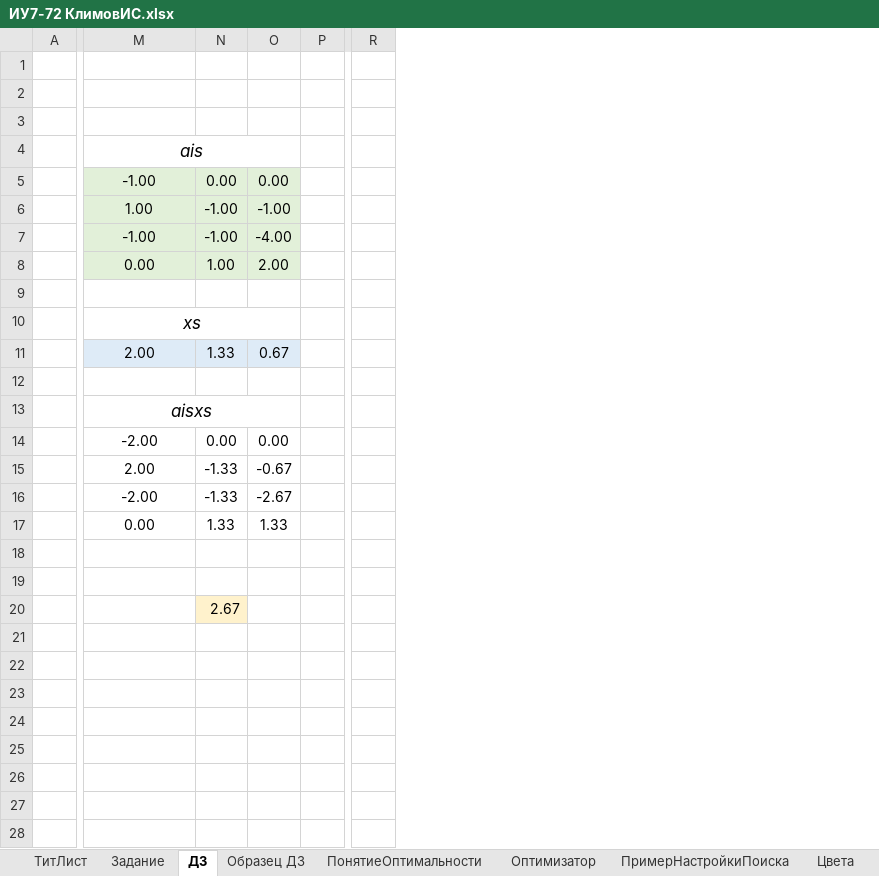
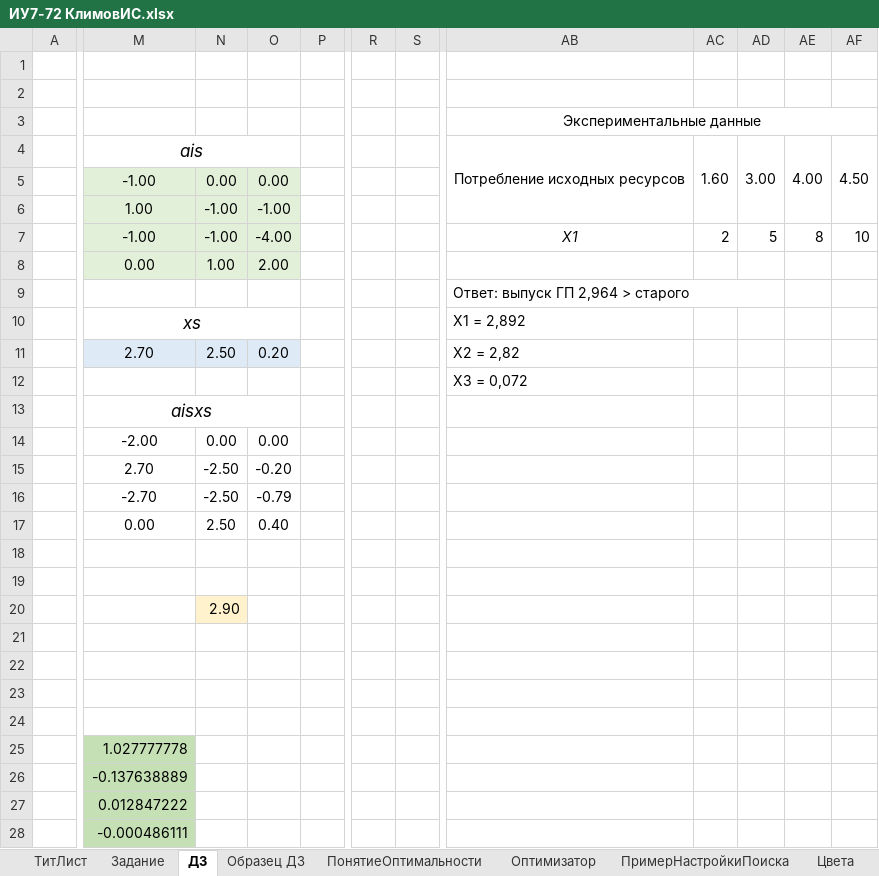
Before and after one commit to ilyasssklimov/bmstu_all, an Excel workbook: sem_07/Economy/homeworks/hw_01/ИУ7-72 КлимовИС.xlsx, sheet ДЗ, drawn as a sheet; only a part is shown, gaps mark what is left out; values as stored, in another font and other column widths than the file's, no borders; charts and pictures not drawn; removed rows and columns are numbered as before the commit, all else as after; rows hold the shown columns only; the diff covers the shown part only; the diff names each change by its address in the sheet, - before the commit and + after, or states it on an @@ line.

Commit message:
[E] add rk_03

```diff
--- a/sem_07/Economy/homeworks/hw_01/ИУ7-72 КлимовИС.xlsx (sheet ДЗ)
+++ b/sem_07/Economy/homeworks/hw_01/ИУ7-72 КлимовИС.xlsx (sheet ДЗ)
-column P, empty
+column P, empty
-column R, empty
+column R, empty
+column S, empty
+column AB, rows 3-12: Экспериментальные данные | Потребление исходных ресурсов |  |  | X1 |  | Ответ: выпуск ГП 2,964 > старого | X1 = 2,892 | X2 = 2,82 | X3 = 0,072
+column AC, rows 4-7: 1.60 |  |  | 2
+column AD, rows 4-7: 3.00 |  |  | 5
+column AE, rows 4-7: 4.00 |  |  | 8
+column AF, rows 4-7: 4.50 |  |  | 10
-M11: 2.00
+M11: 2.70
-N11: 1.33
+N11: 2.50
-O11: 0.67
+O11: 0.20
-M15: 2.00
+M15: 2.70
-N15:N16: -1.33
+N15:N16: -2.50
-O15: -0.67
+O15: -0.20
-M16: -2.00
+M16: -2.70
-O16: -2.67
+O16: -0.79
-row 17:  | 0.00 | 1.33 | 1.33
+row 17:  | 0.00 | 2.50 | 0.40
-N20: 2.67
+N20: 2.90
+row 21: (empty)
+row 22: (empty)
+row 23: (empty)
+row 24: (empty)
+row 25:  | 1.027777778
+row 26:  | -0.137638889
+row 27:  | 0.012847222
+row 28:  | -0.000486111
```
Also changed, not shown: 14 added rows, 2 added columns and 1 removed column elsewhere in this sheet, formulas that keep their value, charts or pictures.
